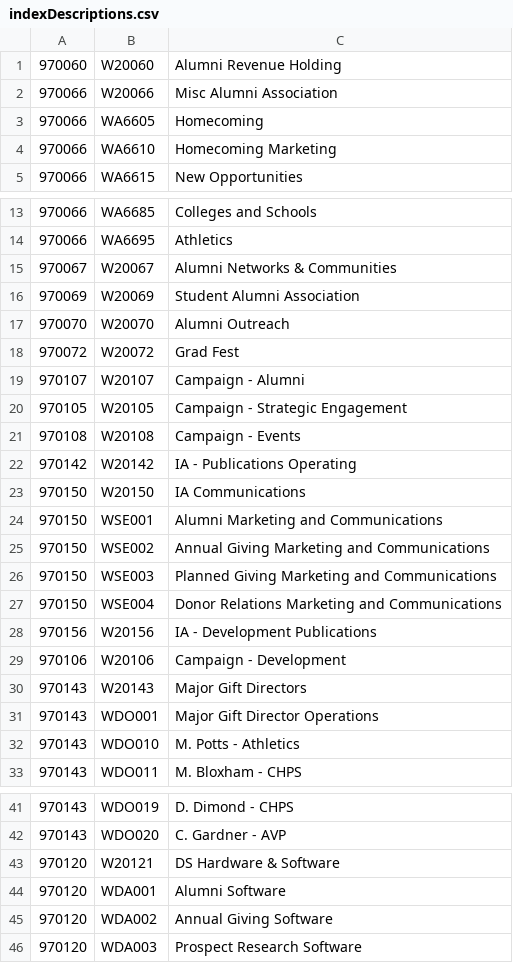
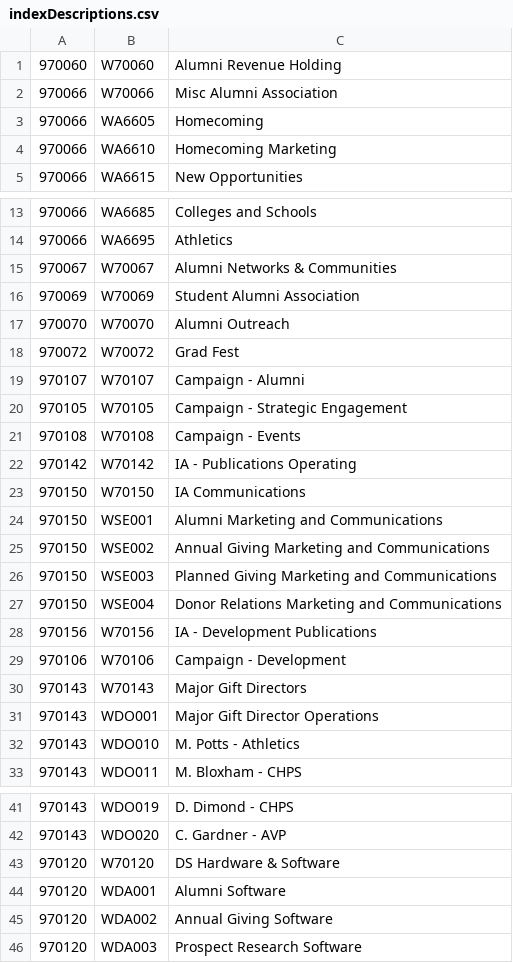
Before and after one commit to nadejla/cse210, a CSV file: final/FinalProject/indexDescriptions.csv, drawn as a sheet; only a part is shown, gaps mark what is left out; the diff covers the shown part only.

```diff
--- a/final/FinalProject/indexDescriptions.csv
+++ b/final/FinalProject/indexDescriptions.csv
@@ -1,3 +1,3 @@
-970060,W20060,Alumni Revenue Holding
-970066,W20066,Misc Alumni Association
+970060,W70060,Alumni Revenue Holding
+970066,W70066,Misc Alumni Association
 970066,WA6605,Homecoming
@@ -14,11 +14,11 @@
 970066,WA6695,Athletics
-970067,W20067,Alumni Networks & Communities
-970069,W20069,Student Alumni Association
-970070,W20070,Alumni Outreach
-970072,W20072,Grad Fest
-970107,W20107,Campaign - Alumni
-970105,W20105,Campaign - Strategic Engagement
-970108,W20108,Campaign - Events
-970142,W20142,IA  - Publications Operating
-970150,W20150,IA Communications
+970067,W70067,Alumni Networks & Communities
+970069,W70069,Student Alumni Association
+970070,W70070,Alumni Outreach
+970072,W70072,Grad Fest
+970107,W70107,Campaign - Alumni
+970105,W70105,Campaign - Strategic Engagement
+970108,W70108,Campaign - Events
+970142,W70142,IA  - Publications Operating
+970150,W70150,IA Communications
 970150,WSE001,Alumni Marketing and Communications
@@ -27,5 +27,5 @@
 970150,WSE004,Donor Relations Marketing and Communications
-970156,W20156,IA - Development Publications
-970106,W20106,Campaign - Development
-970143,W20143,Major Gift Directors
+970156,W70156,IA - Development Publications
+970106,W70106,Campaign - Development
+970143,W70143,Major Gift Directors
 970143,WDO001,Major Gift Director Operations
@@ -42,3 +42,3 @@
 970143,WDO020,C. Gardner - AVP
-970120,W20121,DS Hardware & Software
+970120,W70120,DS Hardware & Software
 970120,WDA001,Alumni Software
```
Also changed, not shown: 20 edited cells elsewhere in this file, final/FinalProject/accountCodes.csv, 11 other files.
